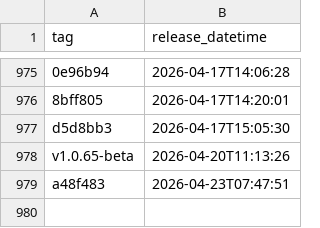
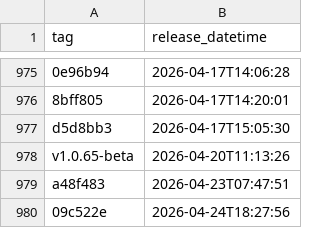
Before and after one commit to NHSDigital/eps-aws-dashboards, a CSV file: _data/dev_deployments.csv, drawn as a sheet; only a part is shown, gaps mark what is left out; the diff names each change by its address in the sheet, - before the commit and + after, or states it on an @@ line.

```diff
--- a/_data/dev_deployments.csv
+++ b/_data/dev_deployments.csv
+row 980: 09c522e | 2026-04-24T18:27:56
```
Also changed, not shown: 1 other file.
